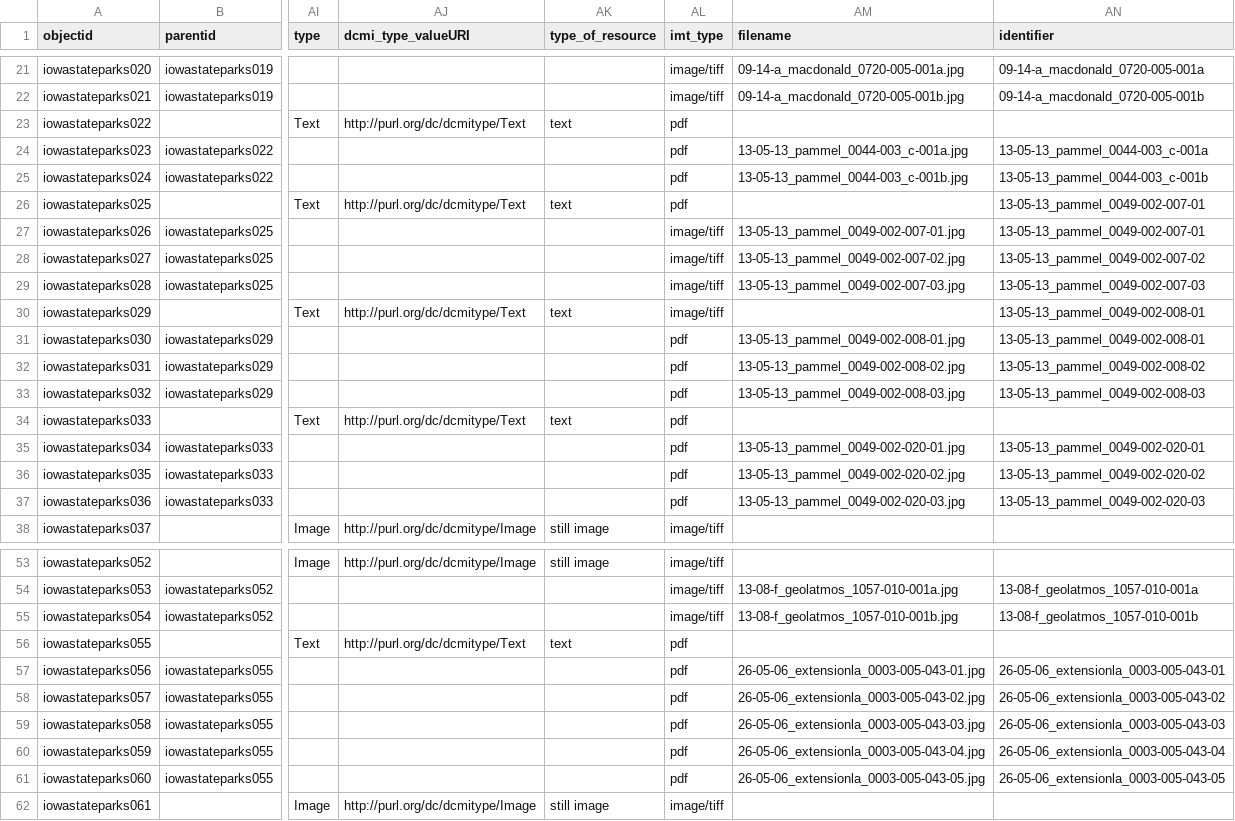
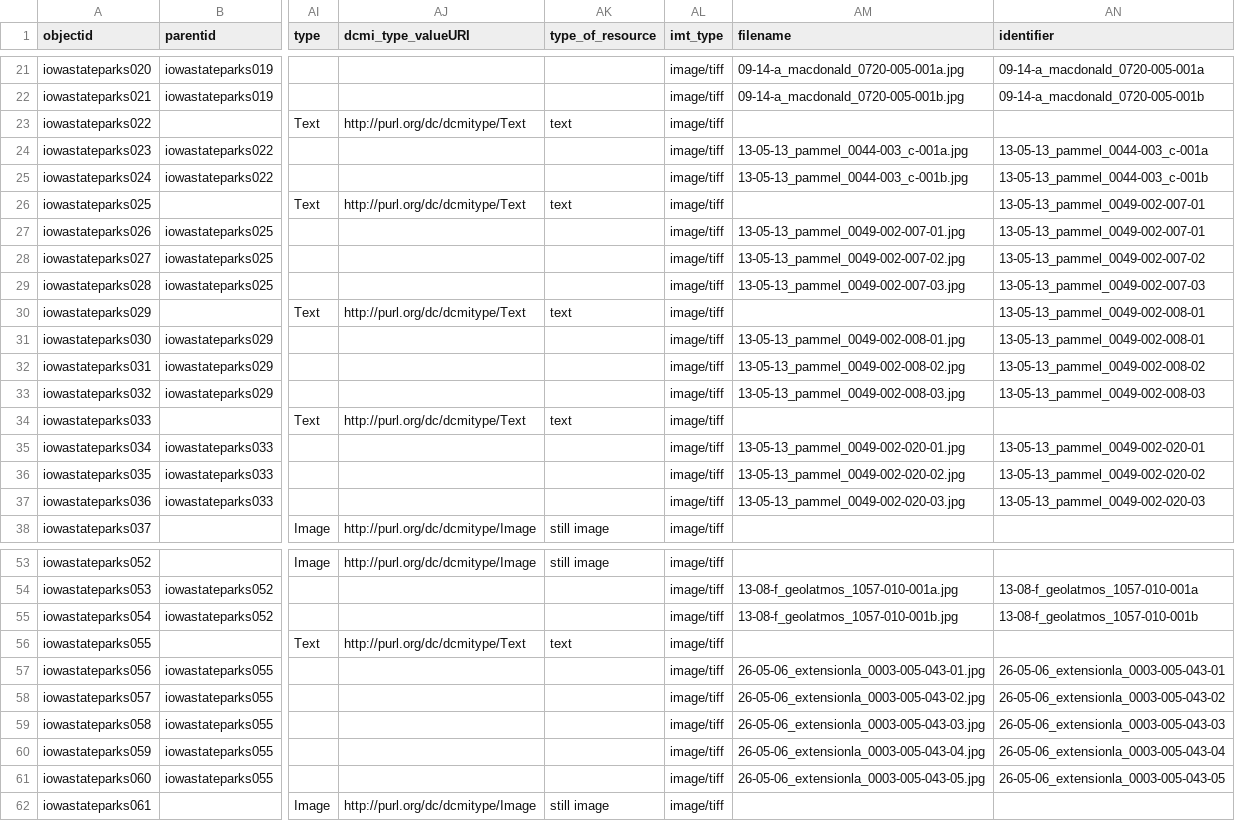
Before and after one commit to moxieBKjazzy/iowastateparks, a CSV file: _data/iowastateparks.csv, drawn as a sheet; only a part is shown, gaps mark what is left out; the diff names each change by its address in the sheet, - before the commit and + after, or states it on an @@ line.

Commit message:
corrected imt type column

```diff
--- a/_data/iowastateparks.csv
+++ b/_data/iowastateparks.csv
-AL23:AL26 (imt_type): pdf
+AL23:AL26 (imt_type): image/tiff
-AL31:AL37 (imt_type): pdf
+AL31:AL37 (imt_type): image/tiff
-AL56:AL61 (imt_type): pdf
+AL56:AL61 (imt_type): image/tiff
```
